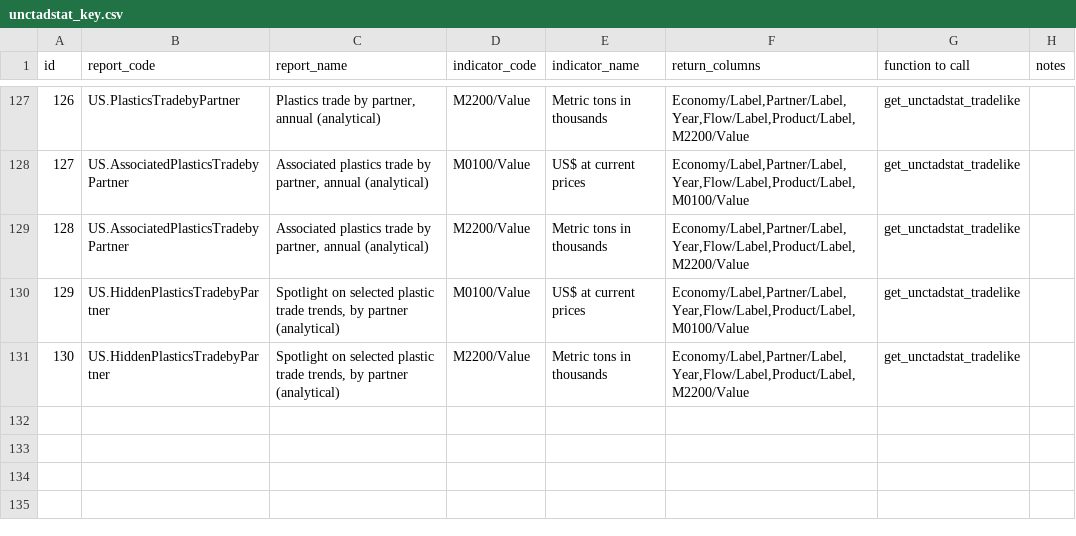
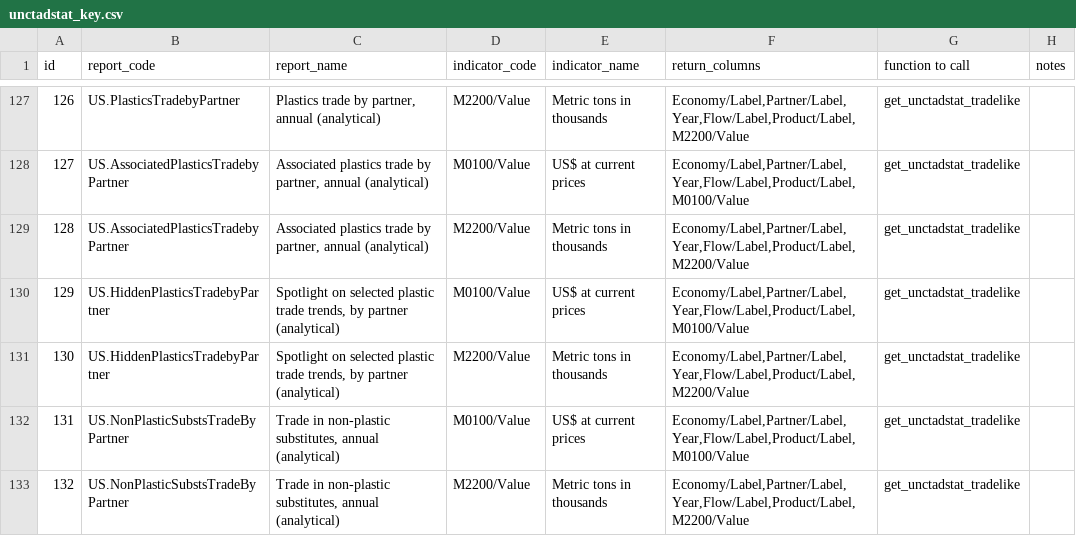
Before and after one commit to dhopp1/statschat, a CSV file: metadata/unctadstat_key.csv, drawn as a sheet; only a part is shown, gaps mark what is left out; the diff names each change by its address in the sheet, - before the commit and + after, or states it on an @@ line.

Commit message:
Adding non-plastic substitutes

```diff
--- a/metadata/unctadstat_key.csv
+++ b/metadata/unctadstat_key.csv
+row 132: 131 | US.NonPlasticSubstsTradeByPartner | Trade in non-plastic substitutes, annual (analytical) | M0100/Value | US$ at current prices | Economy/Label,Partner/Label,Year,Flow/Label,Product/Label,M0100/Value | get_unctadstat_tradelike
+row 133: 132 | US.NonPlasticSubstsTradeByPartner | Trade in non-plastic substitutes, annual (analytical) | M2200/Value | Metric tons in thousands | Economy/Label,Partner/Label,Year,Flow/Label,Product/Label,M2200/Value | get_unctadstat_tradelike
```
Also changed, not shown: 1 other file.
